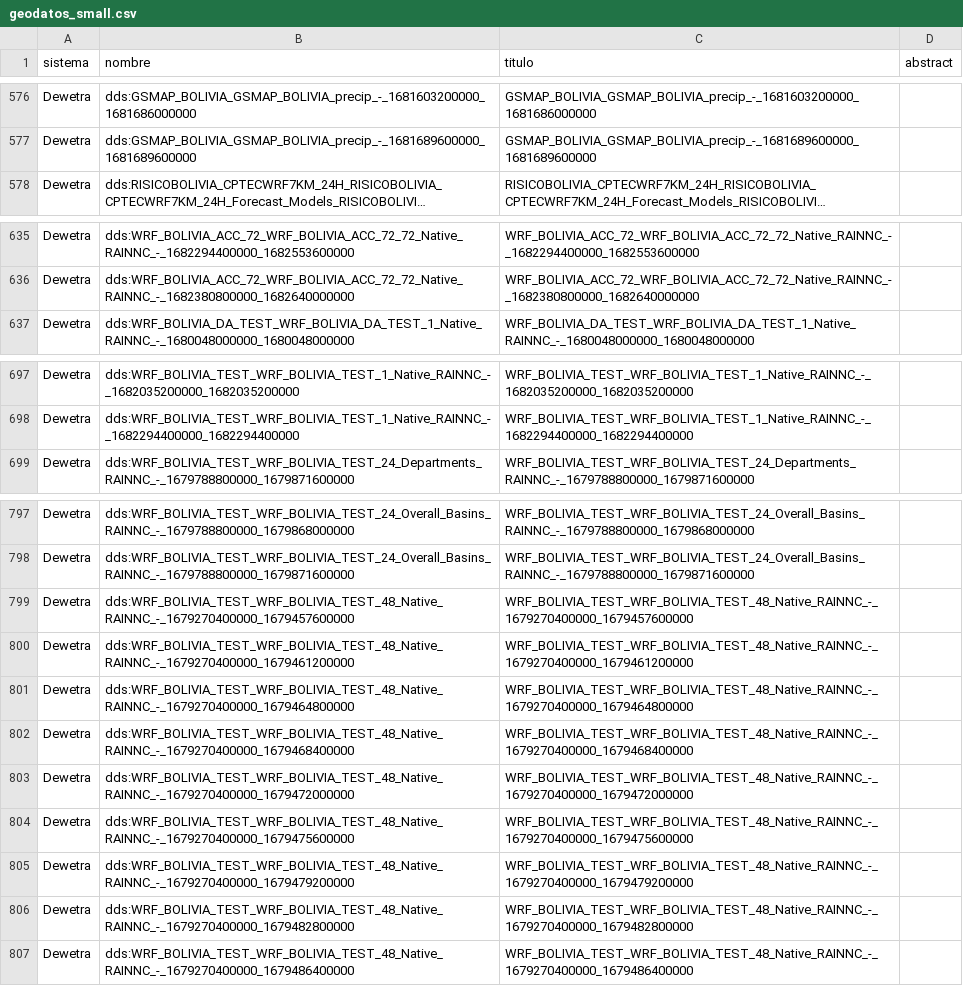
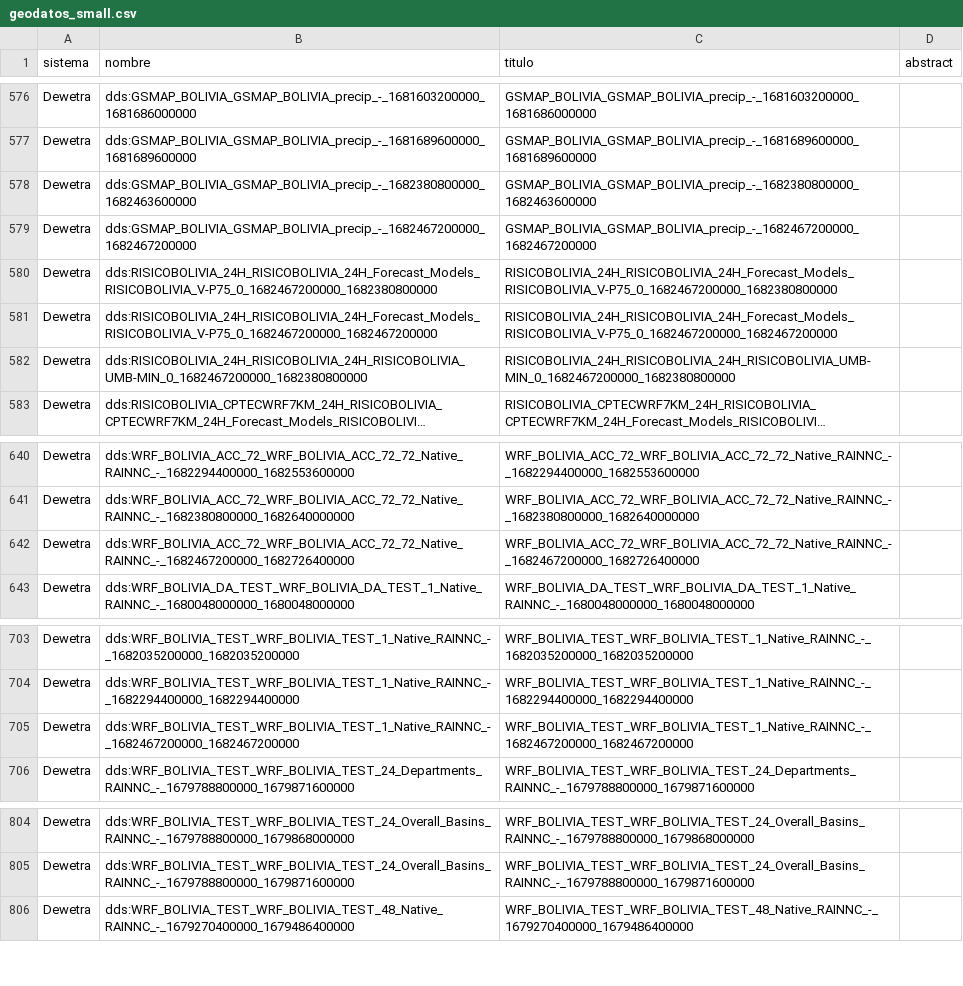
Before and after one commit to mauforonda/geodatos, a CSV file: geodatos_small.csv, drawn as a sheet; only a part is shown, gaps mark what is left out; long unchanged cells end in …; removed rows and columns are numbered as before the commit, all else as after; the diff covers the shown part only; the diff names each change by its address in the sheet, - before the commit and + after, or states it on an @@ line.

```diff
--- a/geodatos_small.csv
+++ b/geodatos_small.csv
+row 578: Dewetra | dds:GSMAP_BOLIVIA_GSMAP_BOLIVIA_precip_-_1682380800000_1682463600000 | GSMAP_BOLIVIA_GSMAP_BOLIVIA_precip_-_1682380800000_1682463600000
+row 579: Dewetra | dds:GSMAP_BOLIVIA_GSMAP_BOLIVIA_precip_-_1682467200000_1682467200000 | GSMAP_BOLIVIA_GSMAP_BOLIVIA_precip_-_1682467200000_1682467200000
+row 580: Dewetra | dds:RISICOBOLIVIA_24H_RISICOBOLIVIA_24H_Forecast_Models_RISICOBOLIVIA_V-P75_0_1682467200000_1682380800000 | RISICOBOLIVIA_24H_RISICOBOLIVIA_24H_Forecast_Models_RISICOBOLIVIA_V-P75_0_1682467200000_1682380800000
+row 581: Dewetra | dds:RISICOBOLIVIA_24H_RISICOBOLIVIA_24H_Forecast_Models_RISICOBOLIVIA_V-P75_0_1682467200000_1682467200000 | RISICOBOLIVIA_24H_RISICOBOLIVIA_24H_Forecast_Models_RISICOBOLIVIA_V-P75_0_1682467200000_1682467200000
+row 582: Dewetra | dds:RISICOBOLIVIA_24H_RISICOBOLIVIA_24H_RISICOBOLIVIA_UMB-MIN_0_1682467200000_1682380800000 | RISICOBOLIVIA_24H_RISICOBOLIVIA_24H_RISICOBOLIVIA_UMB-MIN_0_1682467200000_1682380800000
+row 642: Dewetra | dds:WRF_BOLIVIA_ACC_72_WRF_BOLIVIA_ACC_72_72_Native_RAINNC_-_1682467200000_1682726400000 | WRF_BOLIVIA_ACC_72_WRF_BOLIVIA_ACC_72_72_Native_RAINNC_-_1682467200000_1682726400000
+row 705: Dewetra | dds:WRF_BOLIVIA_TEST_WRF_BOLIVIA_TEST_1_Native_RAINNC_-_1682467200000_1682467200000 | WRF_BOLIVIA_TEST_WRF_BOLIVIA_TEST_1_Native_RAINNC_-_1682467200000_1682467200000
-row 799: Dewetra | dds:WRF_BOLIVIA_TEST_WRF_BOLIVIA_TEST_48_Native_RAINNC_-_1679270400000_1679457600000 | WRF_BOLIVIA_TEST_WRF_BOLIVIA_TEST_48_Native_RAINNC_-_1679270400000_1679457600000
-row 800: Dewetra | dds:WRF_BOLIVIA_TEST_WRF_BOLIVIA_TEST_48_Native_RAINNC_-_1679270400000_1679461200000 | WRF_BOLIVIA_TEST_WRF_BOLIVIA_TEST_48_Native_RAINNC_-_1679270400000_1679461200000
-row 801: Dewetra | dds:WRF_BOLIVIA_TEST_WRF_BOLIVIA_TEST_48_Native_RAINNC_-_1679270400000_1679464800000 | WRF_BOLIVIA_TEST_WRF_BOLIVIA_TEST_48_Native_RAINNC_-_1679270400000_1679464800000
-row 802: Dewetra | dds:WRF_BOLIVIA_TEST_WRF_BOLIVIA_TEST_48_Native_RAINNC_-_1679270400000_1679468400000 | WRF_BOLIVIA_TEST_WRF_BOLIVIA_TEST_48_Native_RAINNC_-_1679270400000_1679468400000
-row 803: Dewetra | dds:WRF_BOLIVIA_TEST_WRF_BOLIVIA_TEST_48_Native_RAINNC_-_1679270400000_1679472000000 | WRF_BOLIVIA_TEST_WRF_BOLIVIA_TEST_48_Native_RAINNC_-_1679270400000_1679472000000
-row 804: Dewetra | dds:WRF_BOLIVIA_TEST_WRF_BOLIVIA_TEST_48_Native_RAINNC_-_1679270400000_1679475600000 | WRF_BOLIVIA_TEST_WRF_BOLIVIA_TEST_48_Native_RAINNC_-_1679270400000_1679475600000
-row 805: Dewetra | dds:WRF_BOLIVIA_TEST_WRF_BOLIVIA_TEST_48_Native_RAINNC_-_1679270400000_1679479200000 | WRF_BOLIVIA_TEST_WRF_BOLIVIA_TEST_48_Native_RAINNC_-_1679270400000_1679479200000
-row 806: Dewetra | dds:WRF_BOLIVIA_TEST_WRF_BOLIVIA_TEST_48_Native_RAINNC_-_1679270400000_1679482800000 | WRF_BOLIVIA_TEST_WRF_BOLIVIA_TEST_48_Native_RAINNC_-_1679270400000_1679482800000
```
Also changed, not shown: 1 added row elsewhere in this file, 1 other file.
